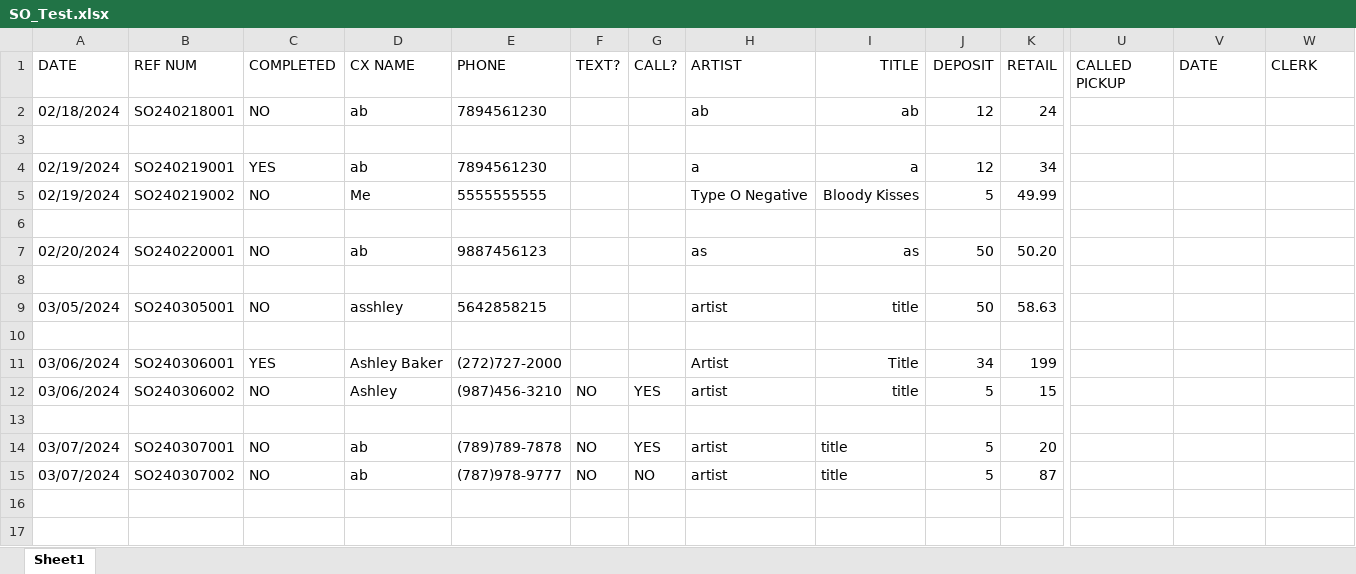
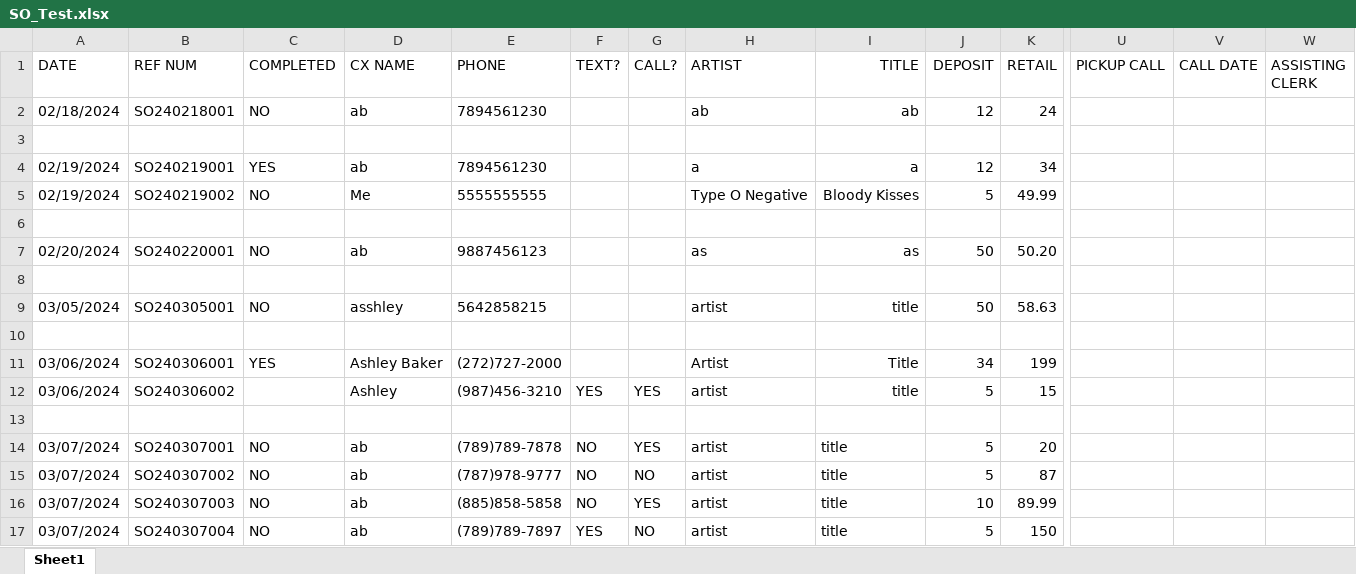
Before and after one commit to abaker3003/AllThatMusic_SpecialOrdersForm, an Excel workbook: SO_Test.xlsx, sheet Sheet1, drawn as a sheet; only a part is shown, gaps mark what is left out; values as stored, in another font and other column widths than the file's, no borders; rows hold the shown columns only; the diff names each change by its address in the sheet, - before the commit and + after, or states it on an @@ line.

```diff
--- a/SO_Test.xlsx (sheet Sheet1)
+++ b/SO_Test.xlsx (sheet Sheet1)
-U1: CALLED PICKUP
+U1: PICKUP CALL
-V1: DATE
+V1: CALL DATE
-W1: CLERK
+W1: ASSISTING CLERK
-C12 (COMPLETED): NO
+C12 (COMPLETED): (empty)
-F12 (TEXT?): NO
+F12 (TEXT?): YES
+row 16: 03/07/2024 | SO240307003 | NO | ab | (885)858-5858 | NO | YES | artist | title | 10 | 89.99
+row 17: 03/07/2024 | SO240307004 | NO | ab | (789)789-7897 | YES | NO | artist | title | 5 | 150
```
Also changed, not shown: 2 other files.
